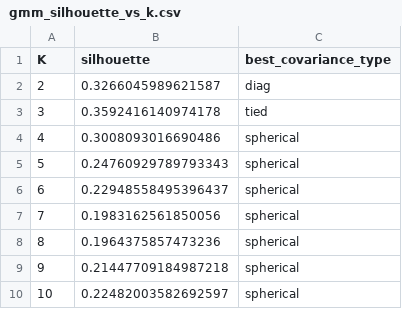
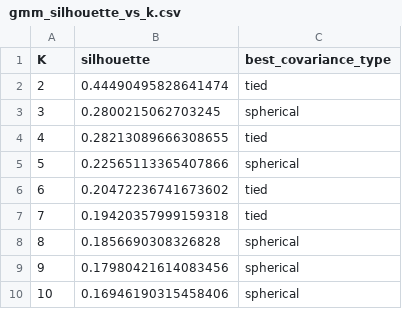
Before and after one commit to Princeadhi123/Study-2-PhD, a CSV file: diagnostics/model results/gmm_silhouette_vs_k.csv, drawn as a sheet.

```diff
--- a/diagnostics/model results/gmm_silhouette_vs_k.csv
+++ b/diagnostics/model results/gmm_silhouette_vs_k.csv
@@ -1,10 +1,10 @@
 K,silhouette,best_covariance_type
-2,0.3266045989621587,diag
-3,0.3592416140974178,tied
-4,0.3008093016690486,spherical
-5,0.24760929789793343,spherical
-6,0.22948558495396437,spherical
-7,0.1983162561850056,spherical
-8,0.1964375857473236,spherical
-9,0.21447709184987218,spherical
-10,0.22482003582692597,spherical
+2,0.44490495828641474,tied
+3,0.2800215062703245,spherical
+4,0.28213089666308655,tied
+5,0.22565113365407866,spherical
+6,0.20472236741673602,tied
+7,0.19420357999159318,tied
+8,0.1856690308326828,spherical
+9,0.17980421614083456,spherical
+10,0.16946190315458406,spherical
```
Also changed, not shown: diagnostics/gmm profiles BIC/gmm_bic_best_label_feature_means.csv, diagnostics/gmm profiles BIC/gmm_bic_best_label_feature_zmeans.csv, 37 other files.
